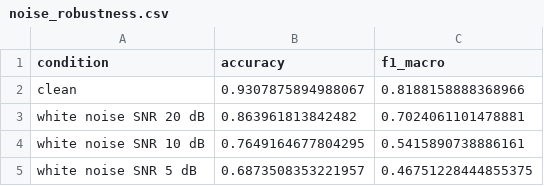
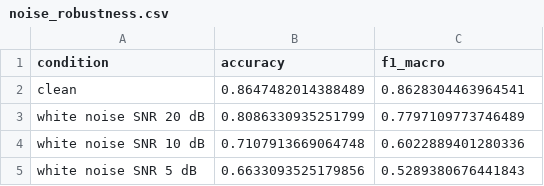
Before and after one commit to Zainab-Al-Mansoor/SonicSentinel-AI, a CSV file: reports/noise_robustness.csv, drawn as a sheet.

```diff
--- a/reports/noise_robustness.csv
+++ b/reports/noise_robustness.csv
@@ -1,5 +1,5 @@
 condition,accuracy,f1_macro
-clean,0.9307875894988067,0.8188158888368966
-white noise SNR 20 dB,0.863961813842482,0.7024061101478881
-white noise SNR 10 dB,0.7649164677804295,0.5415890738886161
-white noise SNR 5 dB,0.6873508353221957,0.46751228444855375
+clean,0.8647482014388489,0.8628304463964541
+white noise SNR 20 dB,0.8086330935251799,0.7797109773746489
+white noise SNR 10 dB,0.7107913669064748,0.6022889401280336
+white noise SNR 5 dB,0.6633093525179856,0.5289380676441843
```
Also changed, not shown: 30 other files.
